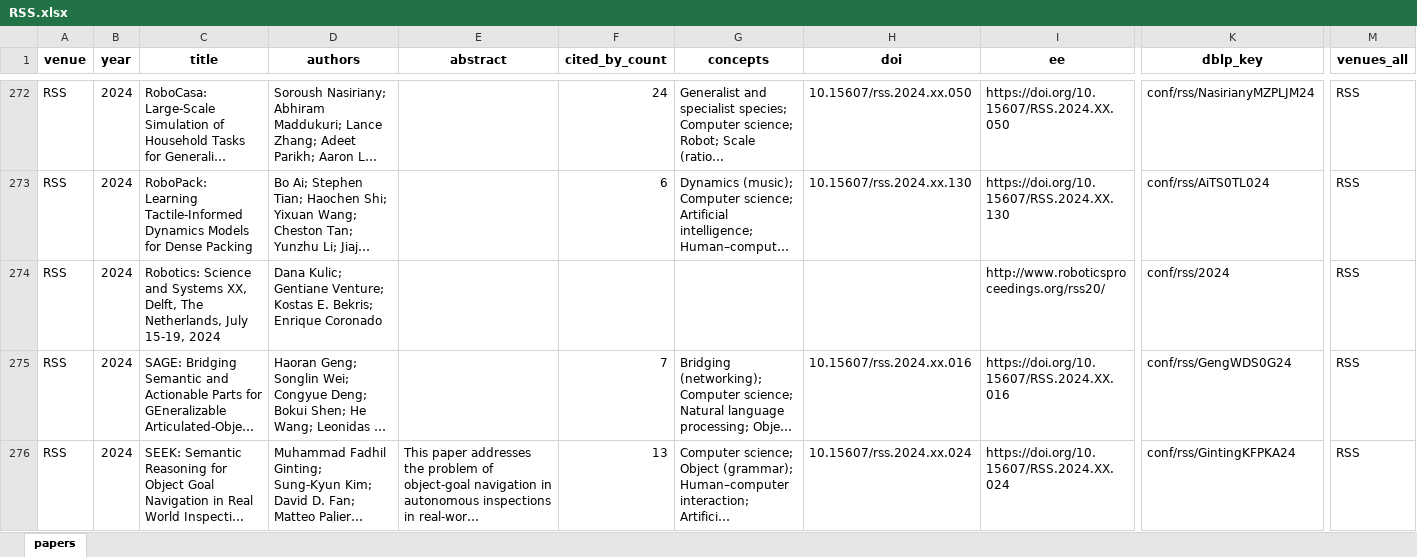
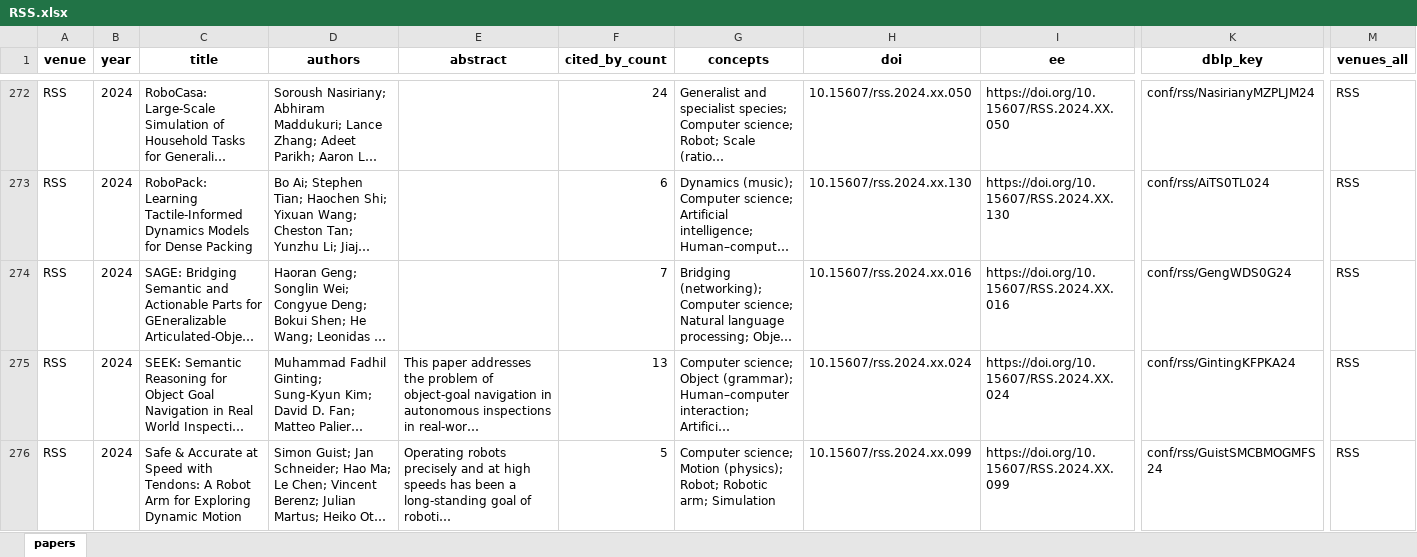
Before and after one commit to gisbi-kim/robopaper-atlas, an Excel workbook: by_venue/RSS.xlsx, sheet papers, drawn as a sheet; only a part is shown, gaps mark what is left out; the shorter side is filled out with more unchanged rows; long unchanged cells end in …; values as stored, in another font and other column widths than the file's, no borders; rows hold the shown columns only; the diff covers the shown part only; the diff names each change by its address in the sheet, - before the commit and + after, or states it on an @@ line.

```diff
--- a/by_venue/RSS.xlsx (sheet papers)
+++ b/by_venue/RSS.xlsx (sheet papers)
-row 274: RSS | 2024 | Robotics: Science and Systems XX, Delft, The Netherlands, July 15-19, 2024 | Dana Kulic; Gentiane Venture; Kostas E. Bekris; Enrique Coronado |  |  |  |  | http://www.roboticsproceedings.org/rss20/ | conf/rss/2024 | RSS
```
Also changed, not shown: 15 removed rows elsewhere in this sheet, by_venue/RA-P.xlsx, by_venue/Sci-Rob.xlsx, 21 other files.
